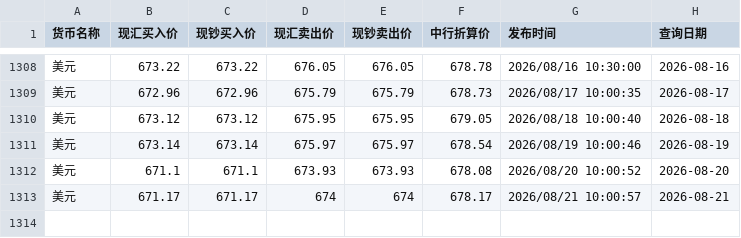
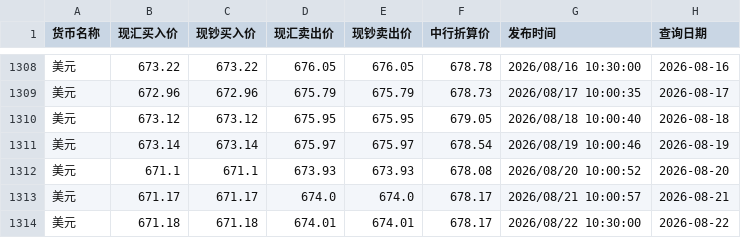
Before and after one commit to lzc0403/BOC-Exchange-Rate, a CSV file: boc_usd_cny.csv, drawn as a sheet; only a part is shown, gaps mark what is left out.

```diff
--- a/boc_usd_cny.csv
+++ b/boc_usd_cny.csv
@@ -1312,2 +1312,3 @@
 美元,671.1,671.1,673.93,673.93,678.08,2026/08/20 10:00:52,2026-08-20
-美元,671.17,671.17,674,674,678.17,2026/08/21 10:00:57,2026-08-21
+美元,671.17,671.17,674.0,674.0,678.17,2026/08/21 10:00:57,2026-08-21
+美元,671.18,671.18,674.01,674.01,678.17,2026/08/22 10:30:00,2026-08-22
```
Also changed, not shown: boc_hkd_cny.csv, site/boc_hkd_cny.csv, 1 other file.
